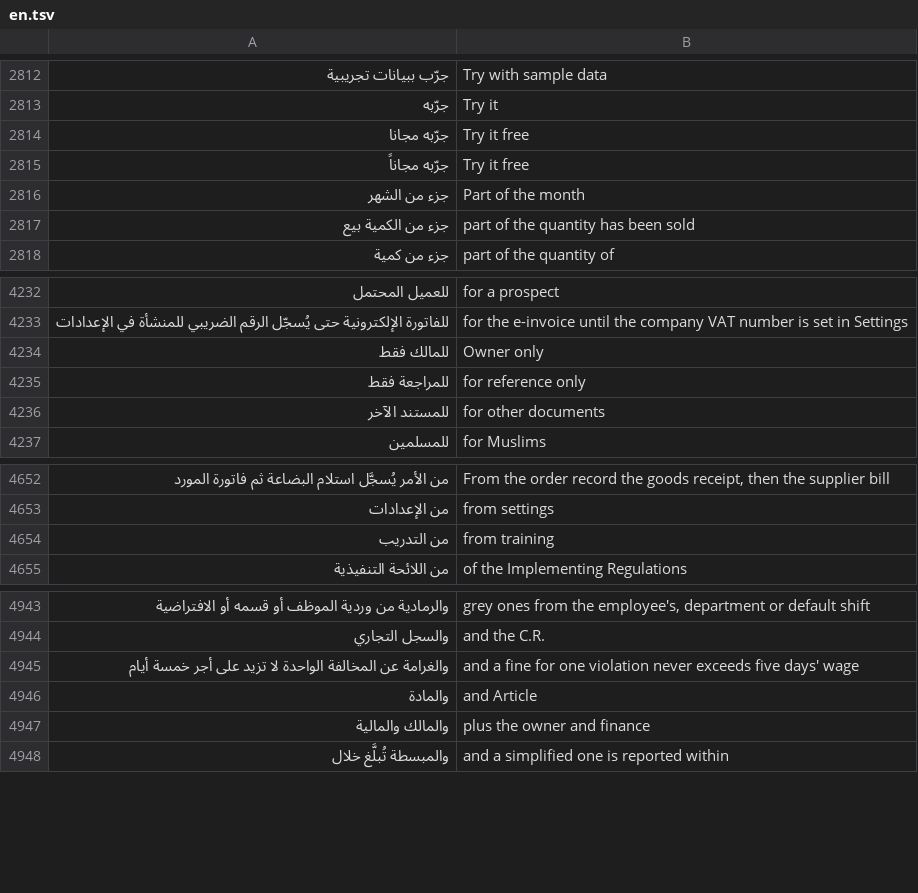
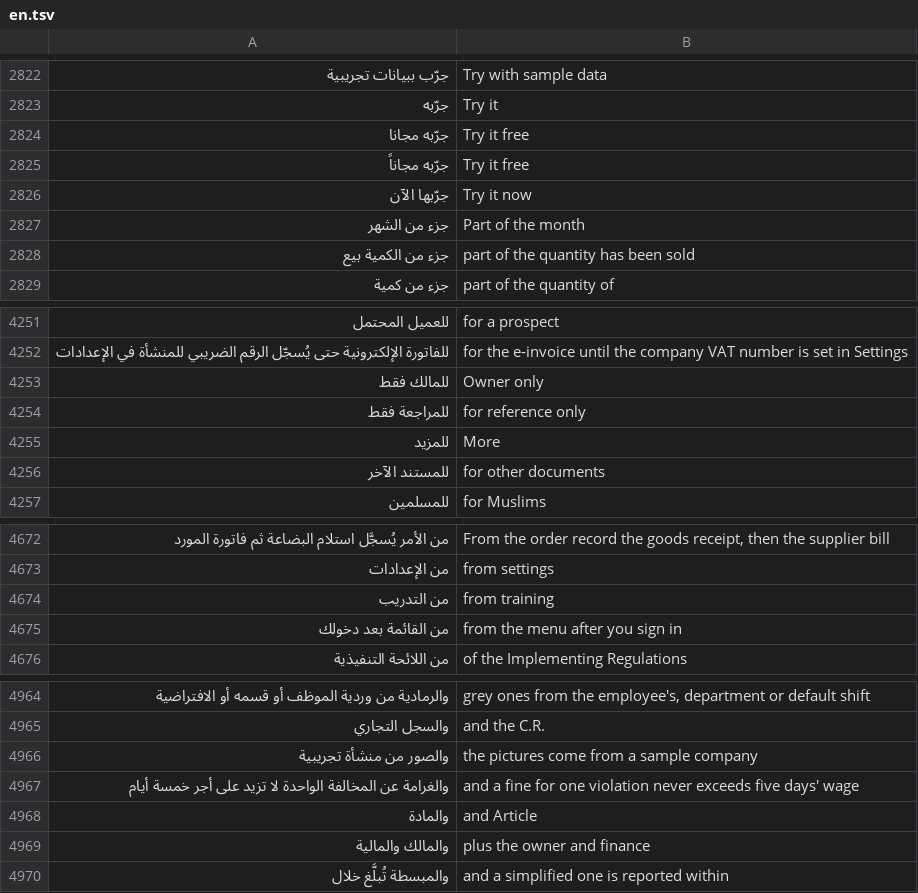
Before and after one commit to abuomara4/waad, a TSV file: app/i18n/en.tsv, drawn as a sheet; only a part is shown, gaps mark what is left out; the diff covers the shown part only.

```diff
--- a/app/i18n/en.tsv
+++ b/app/i18n/en.tsv
@@ -2815,2 +2825,3 @@
 جرّبه مجاناً	Try it free
+جرّبها الآن	Try it now
 جزء من الشهر	Part of the month
@@ -4235,2 +4254,3 @@
 للمراجعة فقط	for reference only
+للمزيد	More
 للمستند الآخر	for other documents
@@ -4654,2 +4674,3 @@
 من التدريب	from training
+من القائمة بعد دخولك	from the menu after you sign in
 من اللائحة التنفيذية	of the Implementing Regulations
@@ -4944,2 +4965,3 @@
 والسجل التجاري	and the C.R.
+والصور من منشأة تجريبية	the pictures come from a sample company
 والغرامة عن المخالفة الواحدة لا تزيد على أجر خمسة أيام	and a fine for one violation never exceeds five days' wage
```
Also changed, not shown: 18 added rows elsewhere in this file, 39 other files.
